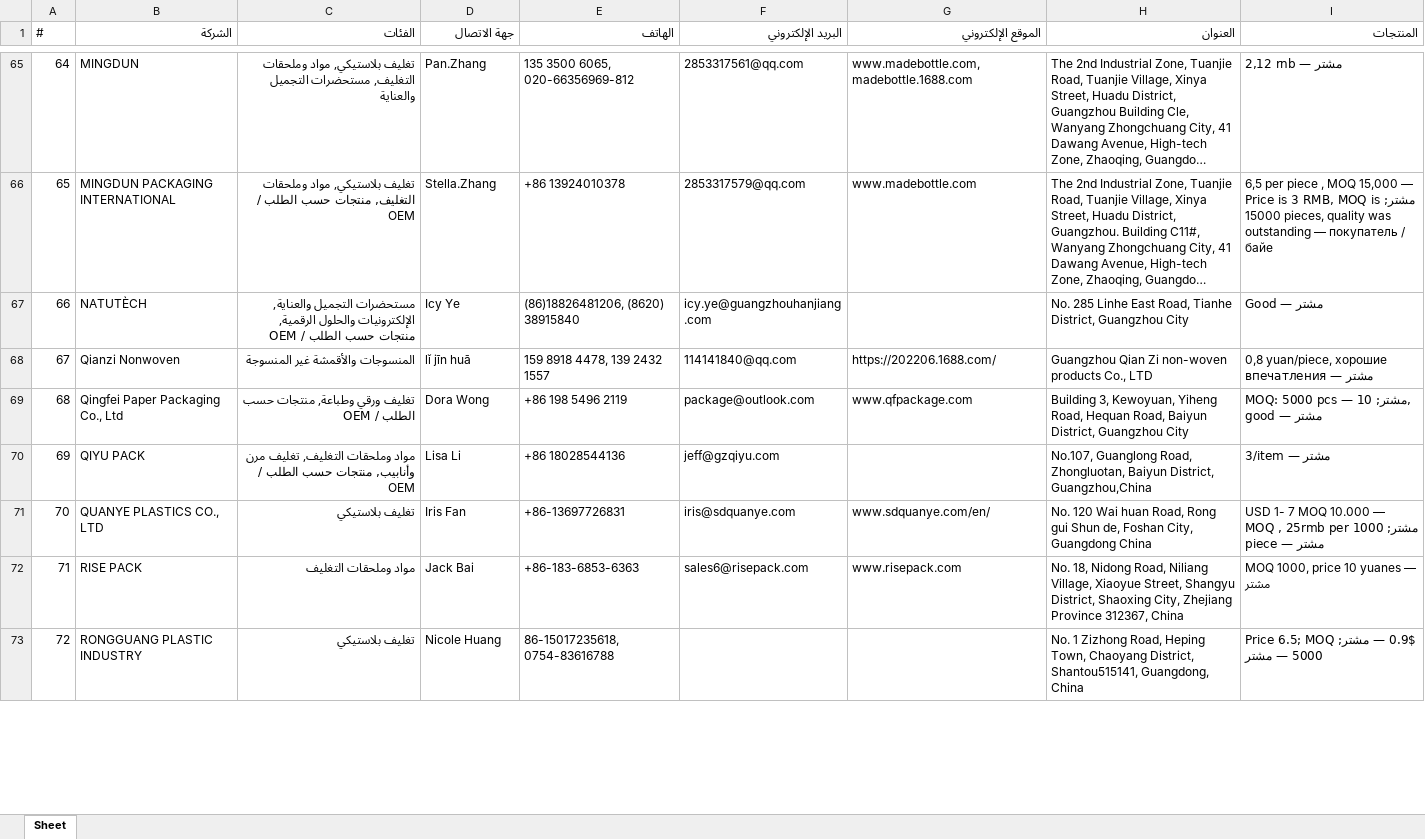
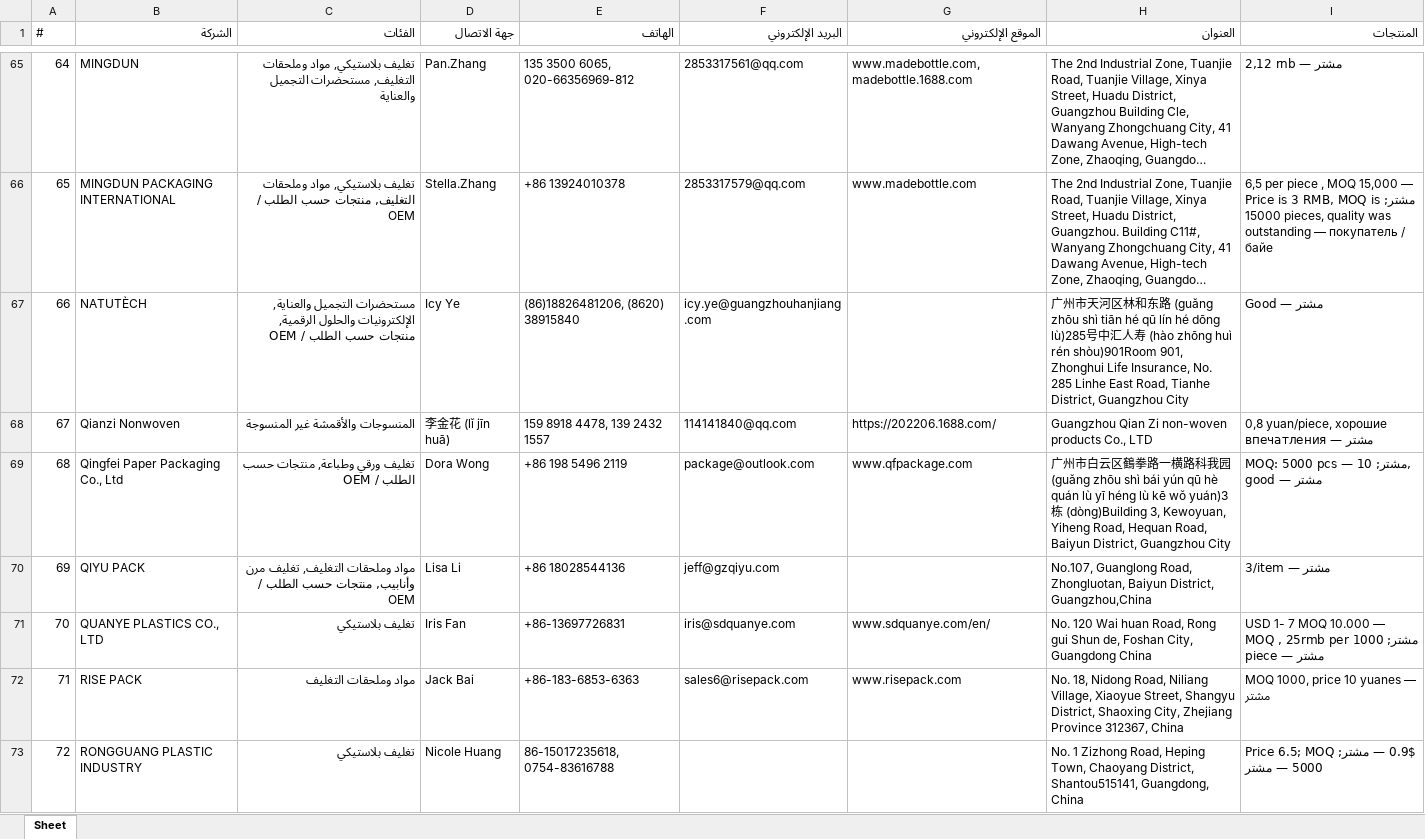
Before and after one commit to slavenator2/expo-catalog, an Excel workbook: ipdf_suppliers_ar.xlsx, sheet Sheet, drawn as a sheet; only a part is shown, gaps mark what is left out; long unchanged cells end in …; values as stored, in another font and other column widths than the file's, no borders; the diff covers the shown part only; the diff names each change by its address in the sheet, - before the commit and + after, or states it on an @@ line.

```diff
--- a/ipdf_suppliers_ar.xlsx (sheet Sheet)
+++ b/ipdf_suppliers_ar.xlsx (sheet Sheet)
-H67 (العنوان): No. 285…
+H67 (العنوان): 广州市天河区林和东路 (guǎng zhōu shì tiān hé qū lín hé dōng lù)285号中汇人寿 (hào zhōng huì rén shòu)901Room 901, Zhonghui Life Insurance, No. 285…
-D68 (جهة الاتصال): lǐ jīn huā
+D68 (جهة الاتصال): 李金花 (lǐ jīn huā)
-H69 (العنوان): Building 3, Kewoyuan,…
+H69 (العنوان): 广州市白云区鶴拳路一横路科我园 (guǎng zhōu shì bái yún qū hè quán lù yī héng lù kē wǒ yuán)3栋 (dòng)Building 3, Kewoyuan,…
```
Also changed, not shown: 167 edited cells elsewhere in this sheet, ipdf_suppliers.xlsx, ipdf_suppliers_es.xlsx.
